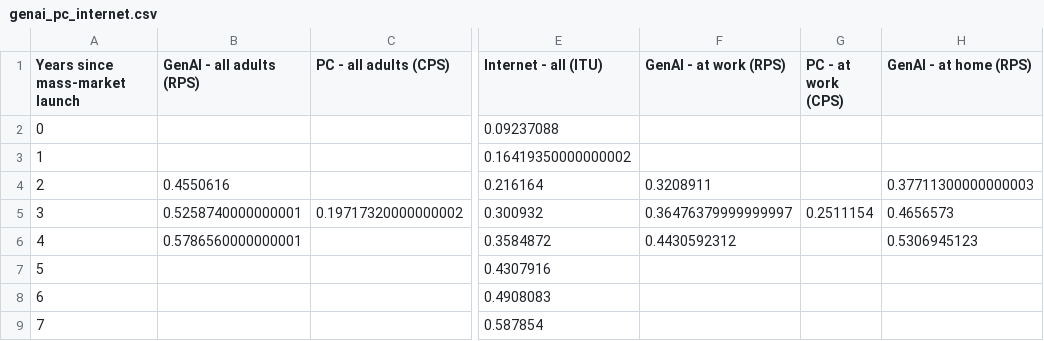
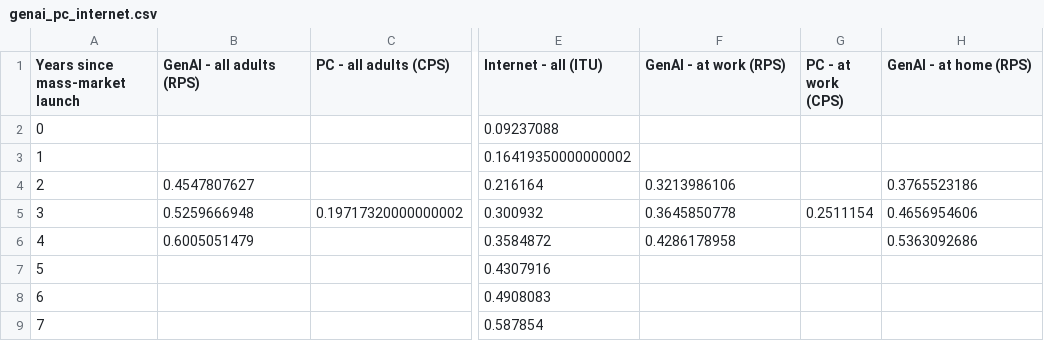
Before and after one commit to Kevin19980730/ai-adoption-monitor, a CSV file: btos-ai/data/genai_pc_internet.csv, drawn as a sheet; only a part is shown, gaps mark what is left out; the diff names each change by its address in the sheet, - before the commit and + after, or states it on an @@ line.

```diff
--- a/btos-ai/data/genai_pc_internet.csv
+++ b/btos-ai/data/genai_pc_internet.csv
-B4 (GenAI - all adults (RPS)): 0.4550616
+B4 (GenAI - all adults (RPS)): 0.4547807627
-F4 (GenAI - at work (RPS)): 0.3208911
+F4 (GenAI - at work (RPS)): 0.3213986106
-H4 (GenAI - at home (RPS)): 0.37711300000000003
+H4 (GenAI - at home (RPS)): 0.3765523186
-B5 (GenAI - all adults (RPS)): 0.5258740000000001
+B5 (GenAI - all adults (RPS)): 0.5259666948
-F5 (GenAI - at work (RPS)): 0.36476379999999997
+F5 (GenAI - at work (RPS)): 0.3645850778
-H5 (GenAI - at home (RPS)): 0.4656573
+H5 (GenAI - at home (RPS)): 0.4656954606
-B6 (GenAI - all adults (RPS)): 0.5786560000000001
+B6 (GenAI - all adults (RPS)): 0.6005051479
-F6 (GenAI - at work (RPS)): 0.4430592312
+F6 (GenAI - at work (RPS)): 0.4286178958
-H6 (GenAI - at home (RPS)): 0.5306945123
+H6 (GenAI - at home (RPS)): 0.5363092686
```
Also changed, not shown: 4 other files.
